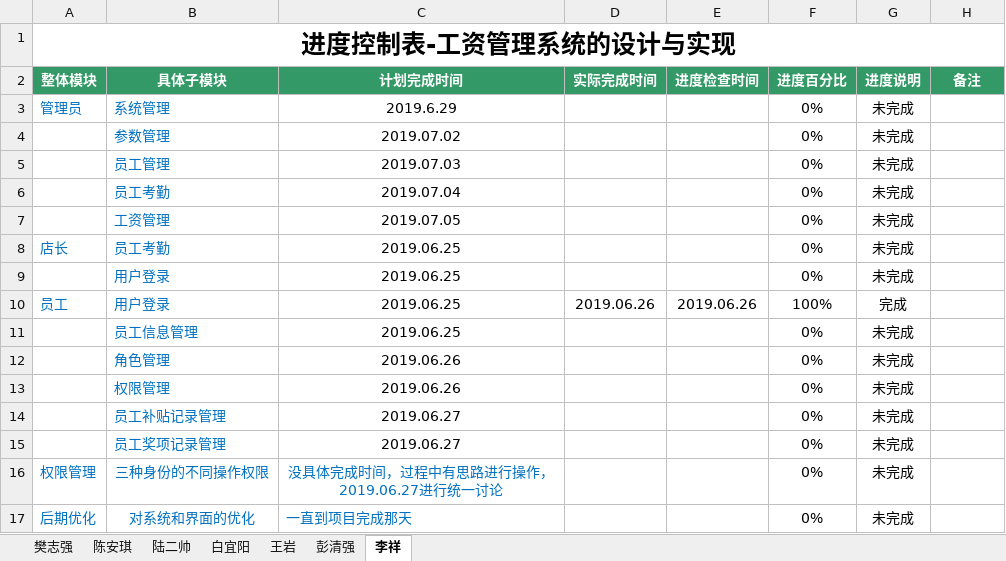
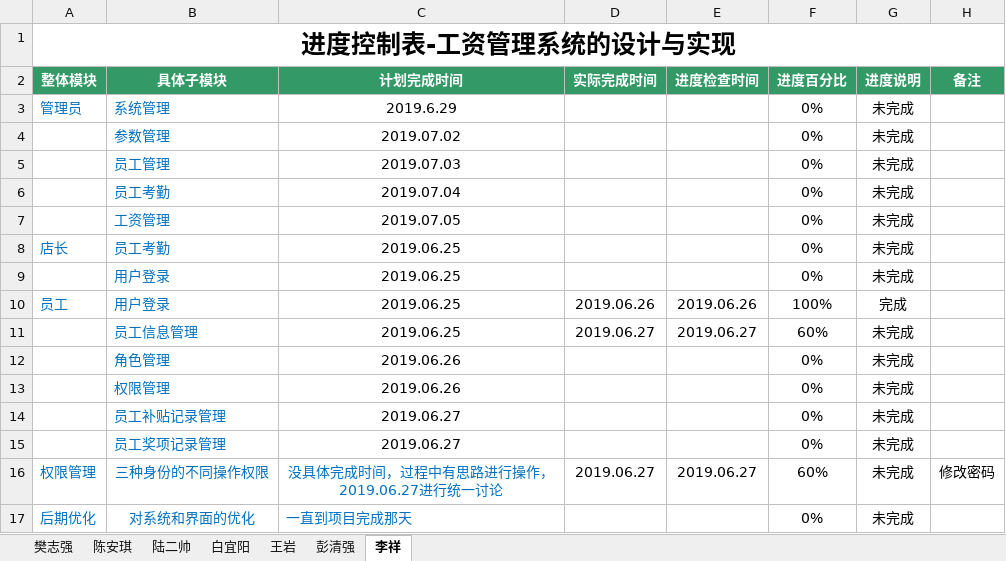
Before and after one commit to hgkj-rj/hgkj_01, an Excel workbook: 樊志强/2.编码进度表—樊志强.xlsx, sheet 李祥, drawn as a sheet; values as stored, in another font and other column widths than the file's, no borders; the diff names each change by its address in the sheet, - before the commit and + after, or states it on an @@ line.

```diff
--- a/樊志强/2.编码进度表—樊志强.xlsx (sheet 李祥)
+++ b/樊志强/2.编码进度表—樊志强.xlsx (sheet 李祥)
-D11 (实际完成时间): (empty)
+D11 (实际完成时间): 2019.06.27
-E11 (进度检查时间): (empty)
+E11 (进度检查时间): 2019.06.27
-F11 (进度百分比): 0%
+F11 (进度百分比): 60%
-D16 (实际完成时间): (empty)
+D16 (实际完成时间): 2019.06.27
-E16 (进度检查时间): (empty)
+E16 (进度检查时间): 2019.06.27
-F16 (进度百分比): 0%
+F16 (进度百分比): 60%
-H16 (备注): (empty)
+H16 (备注): 修改密码
```
Also changed, not shown: sheet 白宜阳, sheet 樊志强, sheet 陈安琪, sheet 彭清强.
